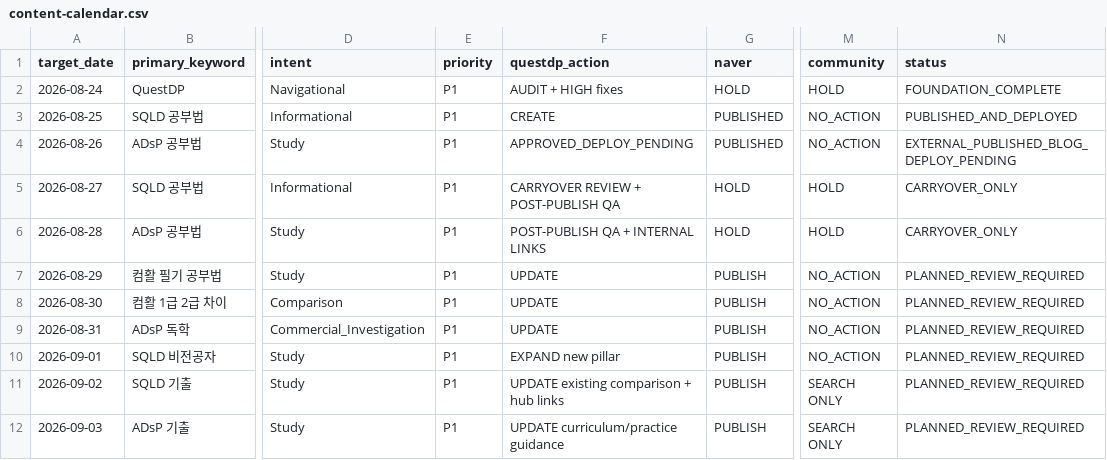
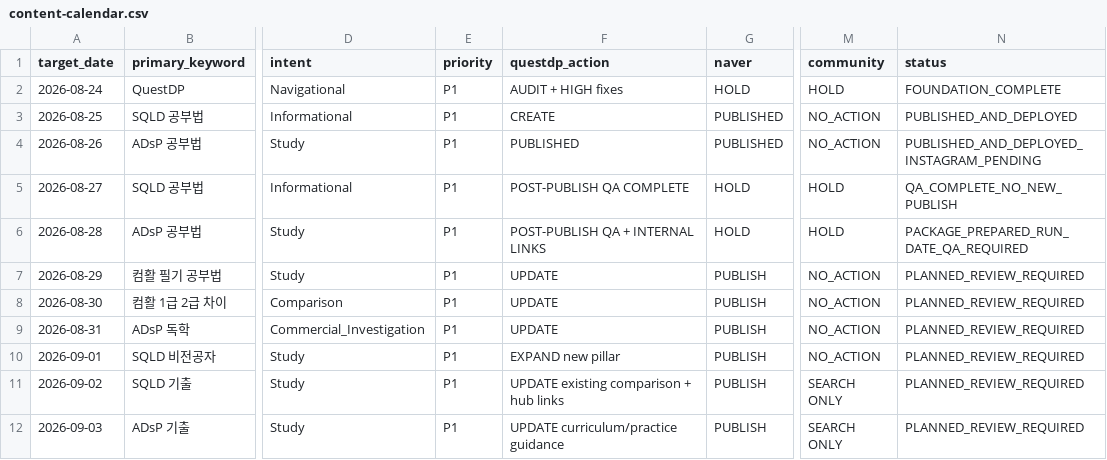
Before and after one commit to DOHYEONLEE13/adsp-sqld-, a CSV file: seo-ops/03-content-calendar/content-calendar.csv, drawn as a sheet; only a part is shown, gaps mark what is left out; the diff names each change by its address in the sheet, - before the commit and + after, or states it on an @@ line.

```diff
--- a/seo-ops/03-content-calendar/content-calendar.csv
+++ b/seo-ops/03-content-calendar/content-calendar.csv
-F4 (questdp_action): APPROVED_DEPLOY_PENDING
+F4 (questdp_action): PUBLISHED
-N4 (status): EXTERNAL_PUBLISHED_BLOG_DEPLOY_PENDING
+N4 (status): PUBLISHED_AND_DEPLOYED_INSTAGRAM_PENDING
-F5 (questdp_action): CARRYOVER REVIEW + POST-PUBLISH QA
+F5 (questdp_action): POST-PUBLISH QA COMPLETE
-N5 (status): CARRYOVER_ONLY
+N5 (status): QA_COMPLETE_NO_NEW_PUBLISH
-N6 (status): CARRYOVER_ONLY
+N6 (status): PACKAGE_PREPARED_RUN_DATE_QA_REQUIRED
```
Also changed, not shown: seo-ops/00-audit/content-audit.csv, seo-ops/00-audit/content-inventory.csv, 32 other files.
